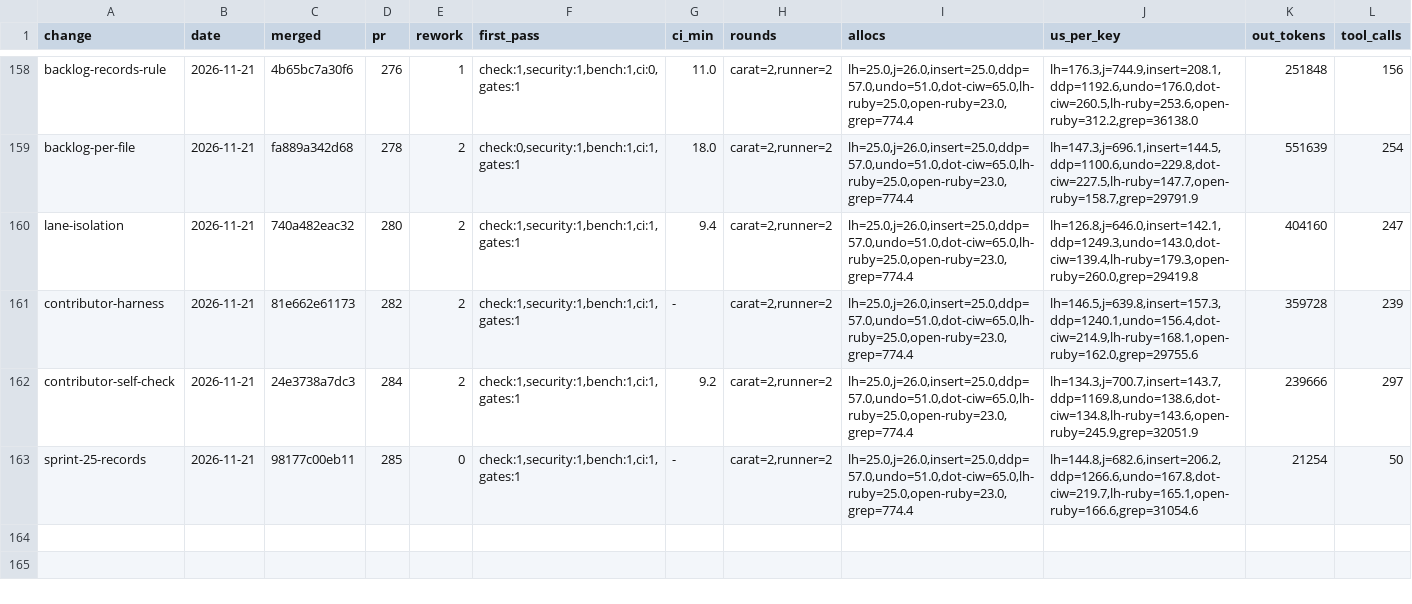
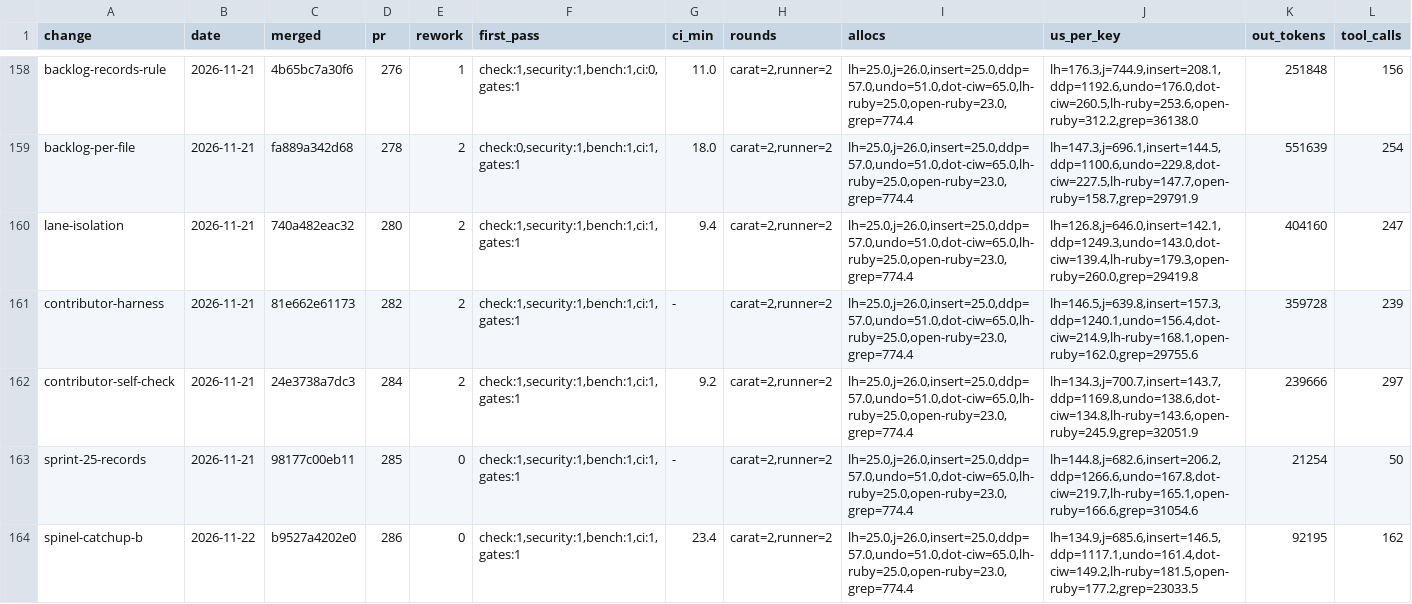
Before and after one commit to oraul/carat, a TSV file: docs/metrics-backlog.tsv, drawn as a sheet; only a part is shown, gaps mark what is left out; rows hold the shown columns only; the diff names each change by its address in the sheet, - before the commit and + after, or states it on an @@ line.

```diff
--- a/docs/metrics-backlog.tsv
+++ b/docs/metrics-backlog.tsv
+row 164: spinel-catchup-b | 2026-11-22 | b9527a4202e0 | 286 | 0 | check:1,security:1,bench:1,ci:1,gates:1 | 23.4 | carat=2,runner=2 | lh=25.0,j=26.0,insert=25.0,ddp=57.0,undo=51.0,dot-ciw=65.0,lh-ruby=25.0,open-ruby=23.0,grep=774.4 | lh=134.9,j=685.6,insert=146.5,ddp=1117.1,undo=161.4,dot-ciw=149.2,lh-ruby=181.5,open-ruby=177.2,grep=23033.5 | 92195 | 162
```
Also changed, not shown: 2 other files.
